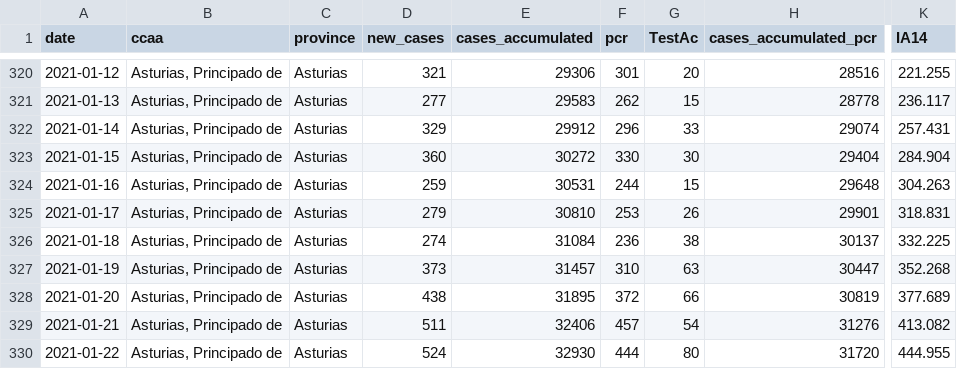
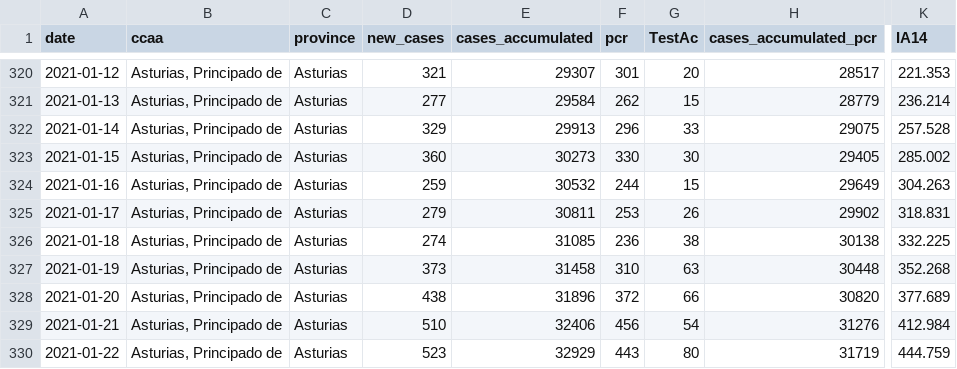
Before and after one commit to kifirifis/asturiasescovid19data, a CSV file: data/output2.csv, drawn as a sheet; only a part is shown, gaps mark what is left out; the diff covers the shown part only; the diff names each change by its address in the sheet, - before the commit and + after, or states it on an @@ line.

```diff
--- a/data/output2.csv
+++ b/data/output2.csv
-E320 (cases_accumulated): 29306
+E320 (cases_accumulated): 29307
-H320 (cases_accumulated_pcr): 28516
+H320 (cases_accumulated_pcr): 28517
-K320 (IA14): 221.255
+K320 (IA14): 221.353
-E321 (cases_accumulated): 29583
+E321 (cases_accumulated): 29584
-H321 (cases_accumulated_pcr): 28778
+H321 (cases_accumulated_pcr): 28779
-K321 (IA14): 236.117
+K321 (IA14): 236.214
-E322 (cases_accumulated): 29912
+E322 (cases_accumulated): 29913
-H322 (cases_accumulated_pcr): 29074
+H322 (cases_accumulated_pcr): 29075
-K322 (IA14): 257.431
+K322 (IA14): 257.528
-E323 (cases_accumulated): 30272
+E323 (cases_accumulated): 30273
-H323 (cases_accumulated_pcr): 29404
+H323 (cases_accumulated_pcr): 29405
-K323 (IA14): 284.904
+K323 (IA14): 285.002
-E324 (cases_accumulated): 30531
+E324 (cases_accumulated): 30532
-H324 (cases_accumulated_pcr): 29648
+H324 (cases_accumulated_pcr): 29649
-E325 (cases_accumulated): 30810
+E325 (cases_accumulated): 30811
-H325 (cases_accumulated_pcr): 29901
+H325 (cases_accumulated_pcr): 29902
-E326 (cases_accumulated): 31084
+E326 (cases_accumulated): 31085
-H326 (cases_accumulated_pcr): 30137
+H326 (cases_accumulated_pcr): 30138
-E327 (cases_accumulated): 31457
+E327 (cases_accumulated): 31458
-H327 (cases_accumulated_pcr): 30447
+H327 (cases_accumulated_pcr): 30448
-E328 (cases_accumulated): 31895
+E328 (cases_accumulated): 31896
-H328 (cases_accumulated_pcr): 30819
+H328 (cases_accumulated_pcr): 30820
-D329 (new_cases): 511
+D329 (new_cases): 510
-F329 (pcr): 457
+F329 (pcr): 456
-K329 (IA14): 413.082
+K329 (IA14): 412.984
-D330 (new_cases): 524
+D330 (new_cases): 523
-E330 (cases_accumulated): 32930
+E330 (cases_accumulated): 32929
-F330 (pcr): 444
+F330 (pcr): 443
-H330 (cases_accumulated_pcr): 31720
+H330 (cases_accumulated_pcr): 31719
-K330 (IA14): 444.955
+K330 (IA14): 444.759
```
Also changed, not shown: 1 added row and 76 edited cells elsewhere in this file.
